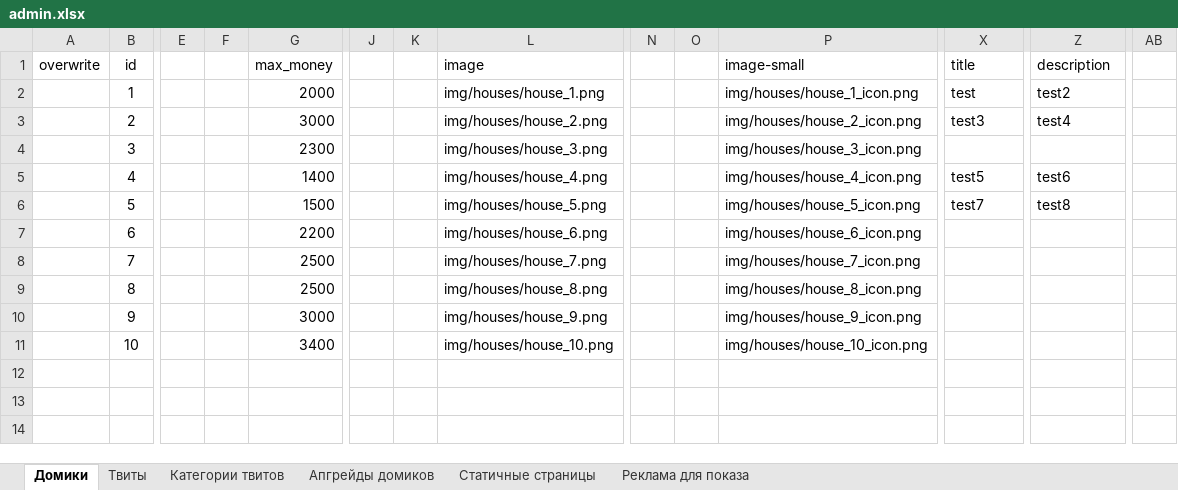
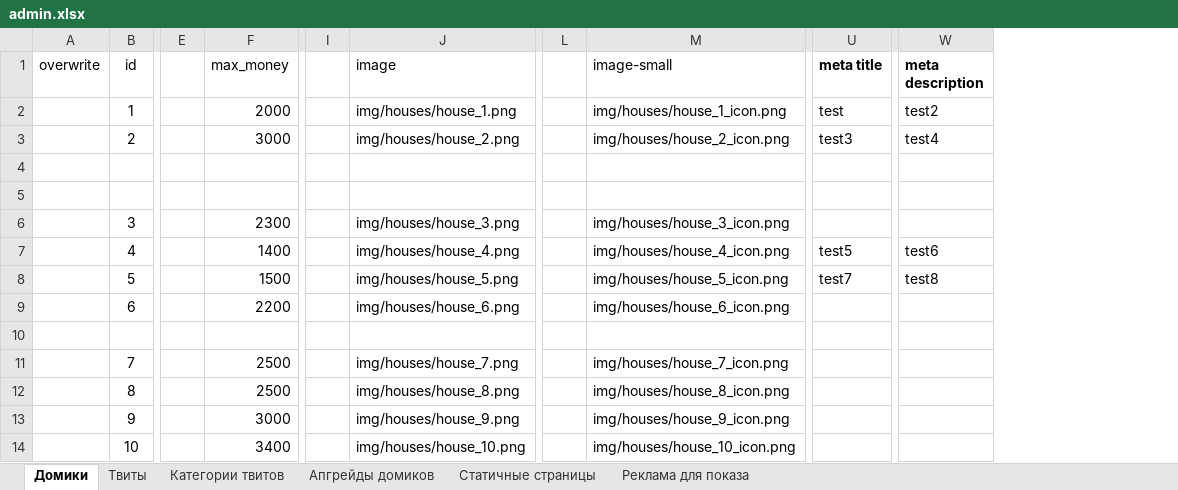
Before and after one commit to alexeev-dev/coincity, an Excel workbook: resources/admin/admin.xlsx, sheet Домики, drawn as a sheet; only a part is shown, gaps mark what is left out; values as stored, in another font and other column widths than the file's, no borders; removed rows and columns are numbered as before the commit, all else as after; rows hold the shown columns only; the diff names each change by its address in the sheet, - before the commit and + after, or states it on an @@ line.

```diff
--- a/resources/admin/admin.xlsx (sheet Домики)
+++ b/resources/admin/admin.xlsx (sheet Домики)
-column F, empty
-column K, empty
-column O, empty
-column AB, empty
-U1: title
+U1: meta title
-U1 bold: off
+U1 bold: on
-W1: description
+W1: meta description
-W1 bold: off
+W1 bold: on
+row 4: (empty)
+row 5: (empty)
+row 10: (empty)
```
Also changed, not shown: sheet Твиты, sheet Реклама для показа, 14 other files.
